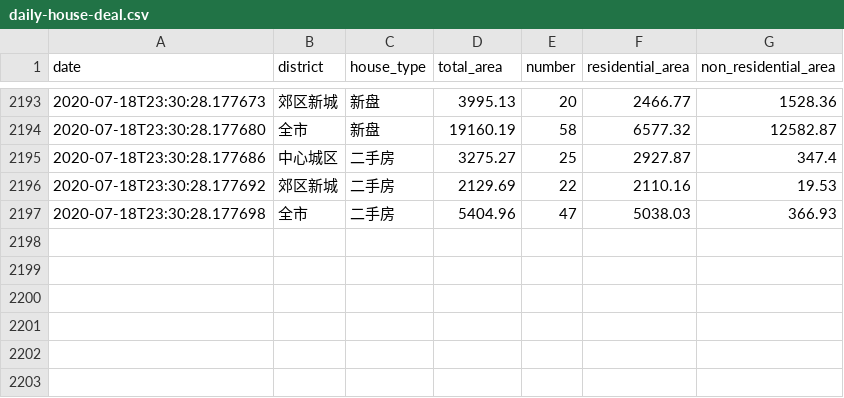
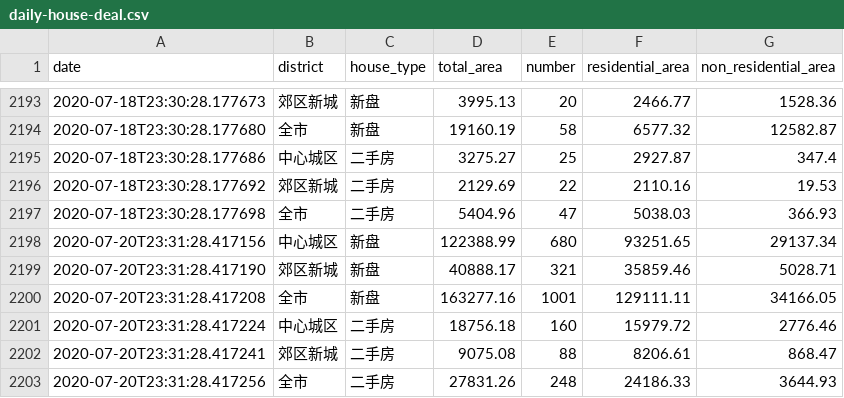
Before and after one commit to zh4n7wm/daily-house-deal, a CSV file: daily-house-deal.csv, drawn as a sheet; only a part is shown, gaps mark what is left out.

Commit message:
update csv file.

```diff
--- a/daily-house-deal.csv
+++ b/daily-house-deal.csv
@@ -2197 +2197,7 @@ date,district,house_type,total_area,number,residential_area,non_residential_area
 2020-07-18T23:30:28.177698,全市,二手房,5404.96,47,5038.03,366.93
+2020-07-20T23:31:28.417156,中心城区,新盘,122388.99,680,93251.65,29137.34
+2020-07-20T23:31:28.417190,郊区新城,新盘,40888.17,321,35859.46,5028.71
+2020-07-20T23:31:28.417208,全市,新盘,163277.16,1001,129111.11,34166.05
+2020-07-20T23:31:28.417224,中心城区,二手房,18756.18,160,15979.72,2776.46
+2020-07-20T23:31:28.417241,郊区新城,二手房,9075.08,88,8206.61,868.47
+2020-07-20T23:31:28.417256,全市,二手房,27831.26,248,24186.33,3644.93
```
